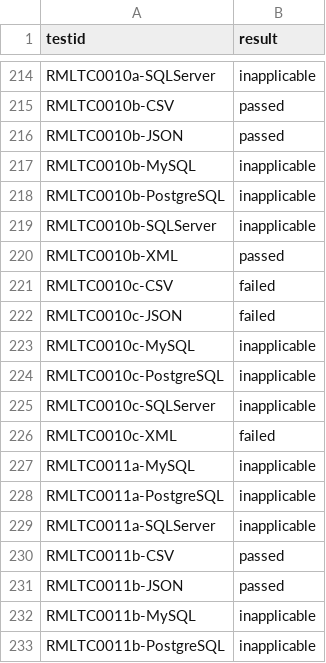
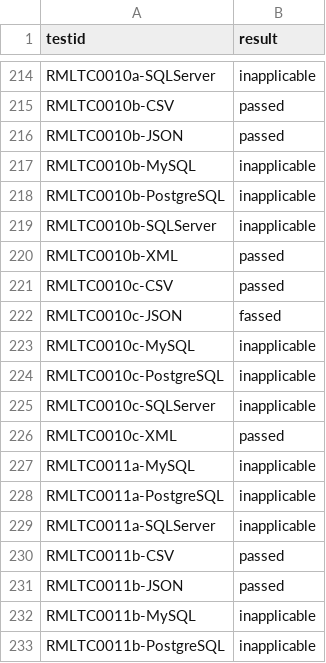
Before and after one commit to RMLio/rml-implementation-report, a CSV file: tools-report/rmlstreamer-static/results.csv, drawn as a sheet; only a part is shown, gaps mark what is left out.

Commit message:
RMLTC0010c passed now.

```diff
--- a/tools-report/rmlstreamer-static/results.csv
+++ b/tools-report/rmlstreamer-static/results.csv
@@ -220,4 +220,4 @@ RMLTC0010b-SQLServer,inapplicable
 RMLTC0010b-XML,passed
-RMLTC0010c-CSV,failed
-RMLTC0010c-JSON,failed
+RMLTC0010c-CSV,passed
+RMLTC0010c-JSON,fassed
 RMLTC0010c-MySQL,inapplicable
@@ -225,3 +225,3 @@ RMLTC0010c-PostgreSQL,inapplicable
 RMLTC0010c-SQLServer,inapplicable
-RMLTC0010c-XML,failed
+RMLTC0010c-XML,passed
 RMLTC0011a-MySQL,inapplicable
```
